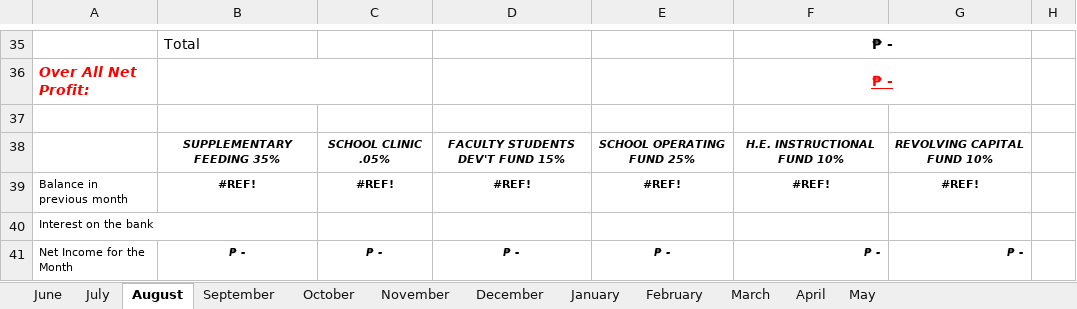
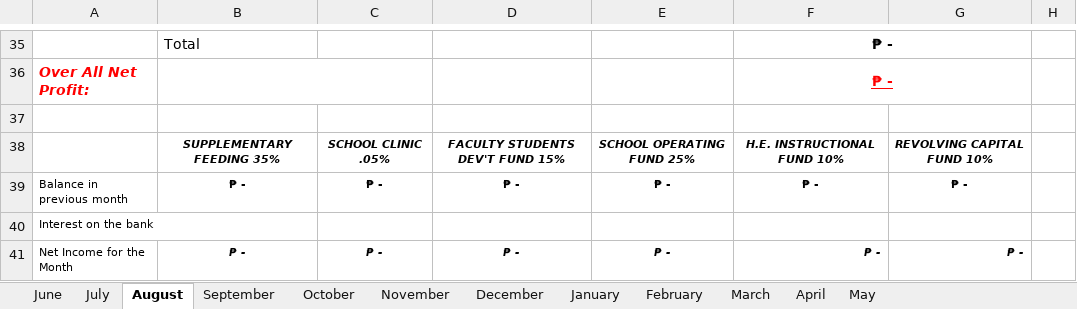
Before and after one commit to RonaldMark17/SmartCanteen, an Excel workbook: CANTEEN-REPORT-2025-2026-2 (1).xlsx, sheet August, drawn as a sheet; only a part is shown, gaps mark what is left out; values as stored, in another font and other column widths than the file's, no borders; charts and pictures not drawn; removed rows and columns are numbered as before the commit, all else as after; the diff names each change by its address in the sheet, - before the commit and + after, or states it on an @@ line.

```diff
--- a/CANTEEN-REPORT-2025-2026-2 (1).xlsx (sheet August)
+++ b/CANTEEN-REPORT-2025-2026-2 (1).xlsx (sheet August)
-row 39: Balance in previous month | #REF! | #REF! | #REF! | #REF! | #REF! | #REF!
+row 39: Balance in previous month | ₱ - | ₱ - | ₱ - | ₱ - | ₱ - | ₱ -
```
Also changed, not shown: backend/report_templates/CANTEEN-REPORT-2025-2026-2 (1).xlsx.
